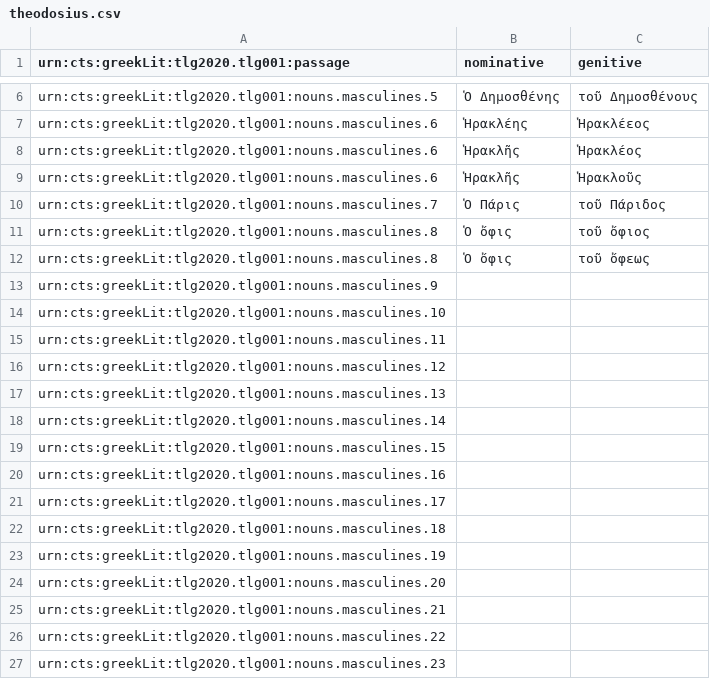
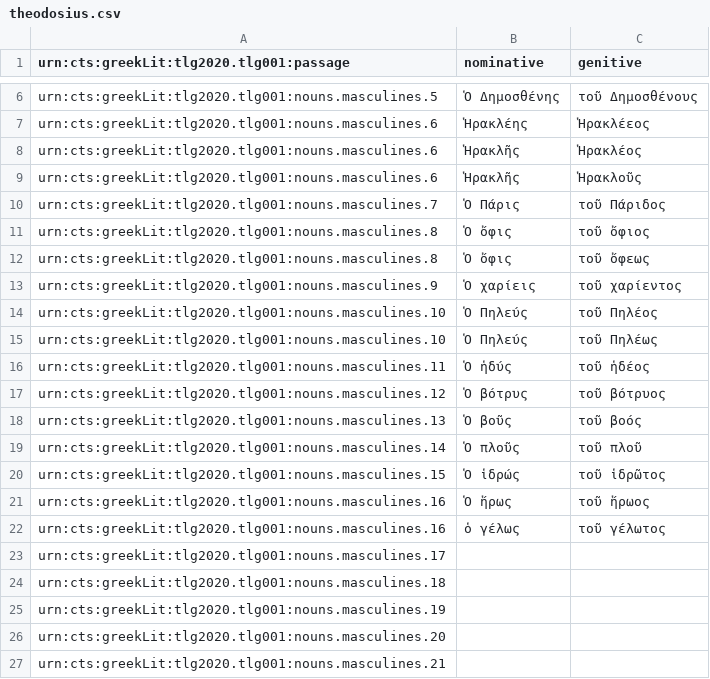
Before and after one commit to neelsmith/greeklang, a CSV file: morphology/sampledata/notes/theodosius.csv, drawn as a sheet; only a part is shown, gaps mark what is left out; the shorter side is filled out with more unchanged rows.

Commit message:
Expand masc. coverage

```diff
--- a/morphology/sampledata/notes/theodosius.csv
+++ b/morphology/sampledata/notes/theodosius.csv
@@ -12,10 +12,12 @@ urn:cts:greekLit:tlg2020.tlg001:nouns.masculines.8,Ὁ ὄφις,τοῦ ὄφι
 urn:cts:greekLit:tlg2020.tlg001:nouns.masculines.8,Ὁ ὄφις,τοῦ ὄφεως
-urn:cts:greekLit:tlg2020.tlg001:nouns.masculines.9,,
-urn:cts:greekLit:tlg2020.tlg001:nouns.masculines.10,,
-urn:cts:greekLit:tlg2020.tlg001:nouns.masculines.11,,
-urn:cts:greekLit:tlg2020.tlg001:nouns.masculines.12,,
-urn:cts:greekLit:tlg2020.tlg001:nouns.masculines.13,,
-urn:cts:greekLit:tlg2020.tlg001:nouns.masculines.14,,
-urn:cts:greekLit:tlg2020.tlg001:nouns.masculines.15,,
-urn:cts:greekLit:tlg2020.tlg001:nouns.masculines.16,,
+urn:cts:greekLit:tlg2020.tlg001:nouns.masculines.9,Ὁ χαρίεις,τοῦ χαρίεντος
+urn:cts:greekLit:tlg2020.tlg001:nouns.masculines.10,Ὁ Πηλεύς,τοῦ Πηλέος
+urn:cts:greekLit:tlg2020.tlg001:nouns.masculines.10,Ὁ Πηλεύς,τοῦ Πηλέως
+urn:cts:greekLit:tlg2020.tlg001:nouns.masculines.11,Ὁ ἡδύς,τοῦ ἡδέος
+urn:cts:greekLit:tlg2020.tlg001:nouns.masculines.12,Ὁ βότρυς,τοῦ βότρυος
+urn:cts:greekLit:tlg2020.tlg001:nouns.masculines.13,Ὁ βοῦς,τοῦ βοός
+urn:cts:greekLit:tlg2020.tlg001:nouns.masculines.14,Ὁ πλοῦς,τοῦ πλοῦ
+urn:cts:greekLit:tlg2020.tlg001:nouns.masculines.15,Ὁ ἱδρώς,τοῦ ἱδρῶτος
+urn:cts:greekLit:tlg2020.tlg001:nouns.masculines.16,Ὁ ἥρως,τοῦ ἥρωος
+urn:cts:greekLit:tlg2020.tlg001:nouns.masculines.16,ὁ γέλως,τοῦ γέλωτος
 urn:cts:greekLit:tlg2020.tlg001:nouns.masculines.17,,
```
